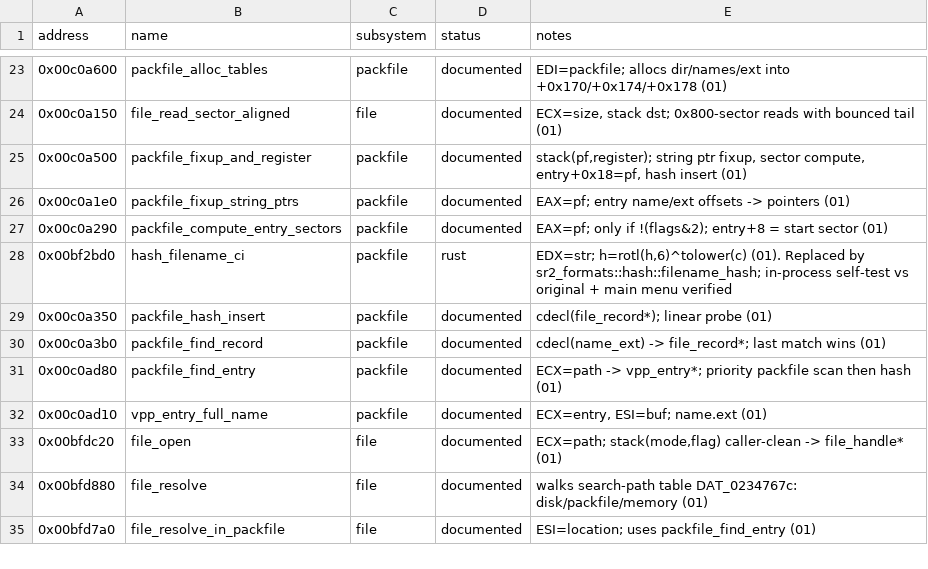
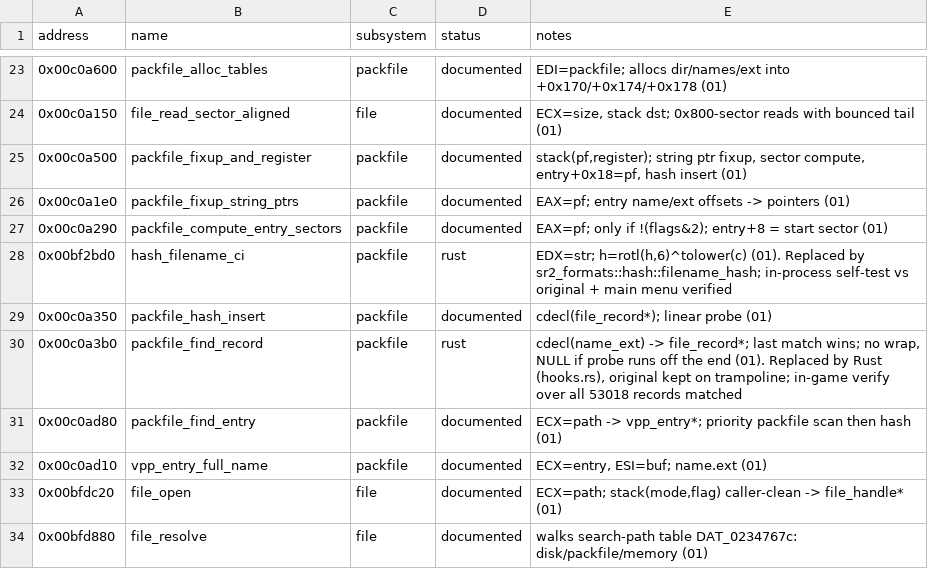
Before and after one commit to 16austin16/SR2-Decomp, a CSV file: docs/functions.csv, drawn as a sheet; only a part is shown, gaps mark what is left out; the shorter side is filled out with more unchanged rows.

```diff
--- a/docs/functions.csv
+++ b/docs/functions.csv
@@ -29,3 +29,3 @@ address,name,subsystem,status,notes
 0x00c0a350,packfile_hash_insert,packfile,documented,"cdecl(file_record*); linear probe (01)"
-0x00c0a3b0,packfile_find_record,packfile,documented,"cdecl(name_ext) -> file_record*; last match wins (01)"
+0x00c0a3b0,packfile_find_record,packfile,rust,"cdecl(name_ext) -> file_record*; last match wins; no wrap, NULL if probe runs off the end (01). Replaced by Rust (hooks.rs), original kept on trampoline; in-game verify over all 53018 records matched"
 0x00c0ad80,packfile_find_entry,packfile,documented,"ECX=path -> vpp_entry*; priority packfile scan then hash (01)"
```
Also changed, not shown: 3 other files.
